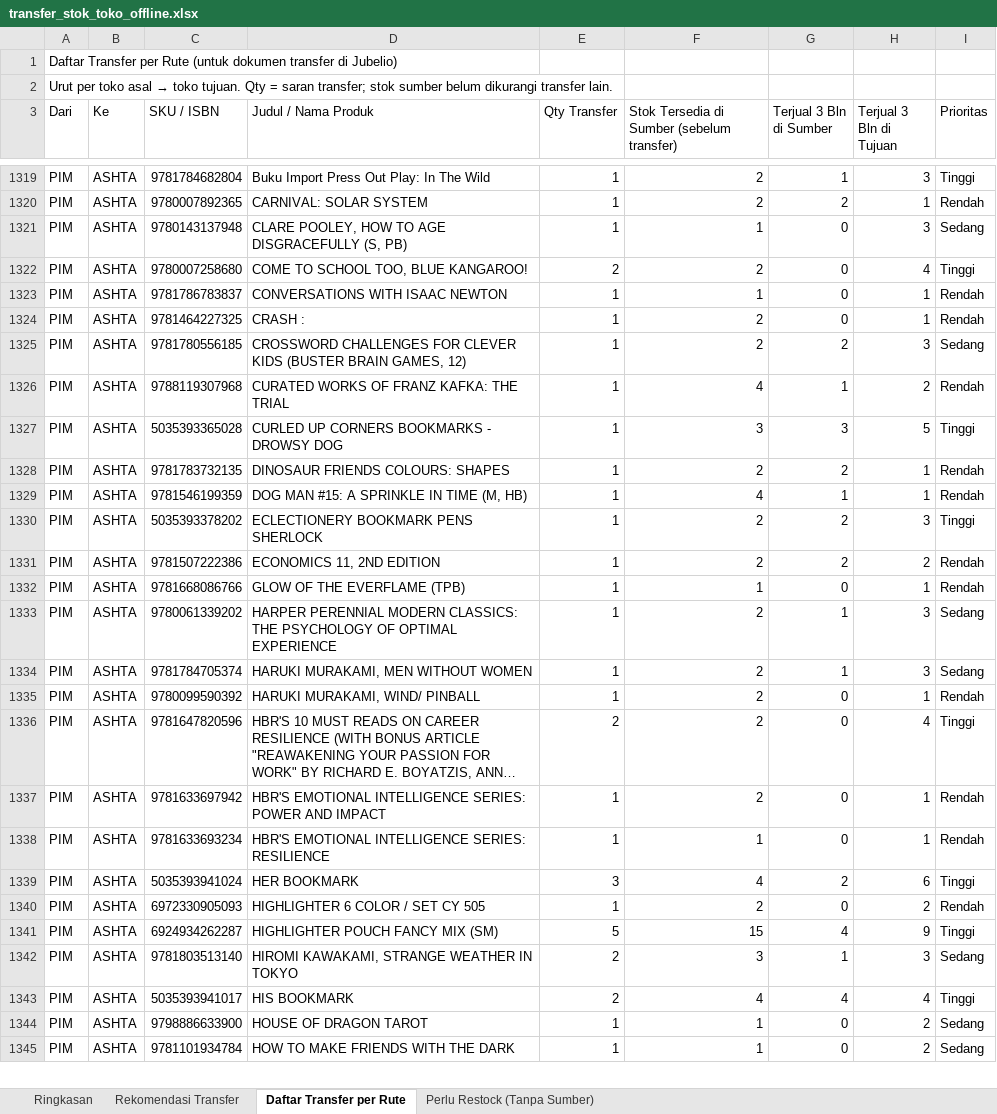
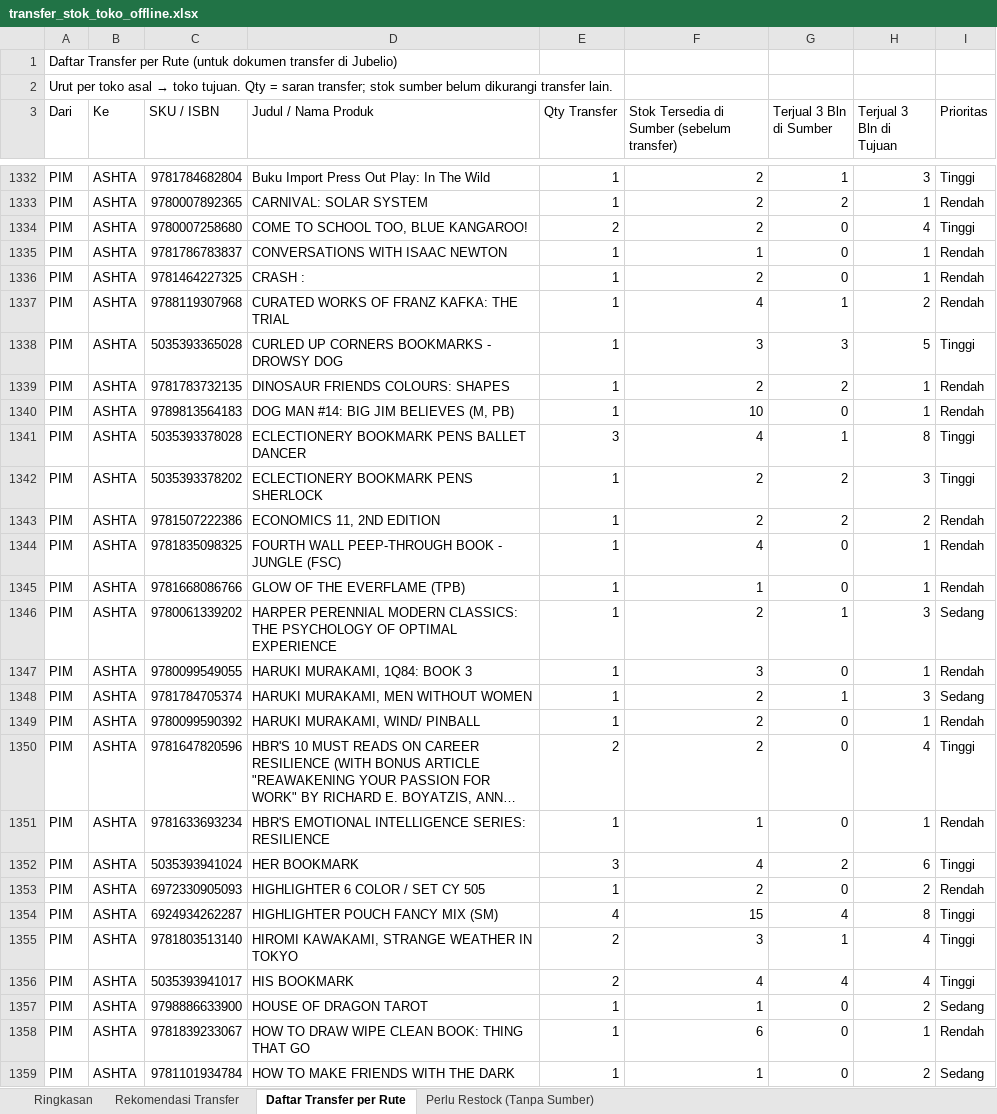
Before and after one commit to stevetsurface/sinar-starbooks-sales, an Excel workbook: data/transfer_stok_toko_offline.xlsx, sheet Daftar Transfer per Rute, drawn as a sheet; only a part is shown, gaps mark what is left out; long unchanged cells end in …; values as stored, in another font and other column widths than the file's, no cell formats; removed rows and columns are numbered as before the commit, all else as after; the diff covers the shown part only; the diff names each change by its address in the sheet, - before the commit and + after, or states it on an @@ line.

```diff
--- a/data/transfer_stok_toko_offline.xlsx (sheet Daftar Transfer per Rute)
+++ b/data/transfer_stok_toko_offline.xlsx (sheet Daftar Transfer per Rute)
-row 1321: PIM | ASHTA | 9780143137948 | CLARE POOLEY, HOW TO AGE DISGRACEFULLY (S, PB) | 1 | 1 | 0 | 3 | Sedang
-row 1325: PIM | ASHTA | 9781780556185 | CROSSWORD CHALLENGES FOR CLEVER KIDS (BUSTER BRAIN GAMES, 12) | 1 | 2 | 2 | 3 | Sedang
-C1340 (SKU / ISBN): 9781546199359
+C1340 (SKU / ISBN): 9789813564183
-D1340 (Judul / Nama Produk): DOG MAN #15: A SPRINKLE IN TIME (M, HB)
+D1340 (Judul / Nama Produk): DOG MAN #14: BIG JIM BELIEVES (M, PB)
-F1340: 4
+F1340: 10
-G1340 (Terjual 3 Bln di Sumber): 1
+G1340 (Terjual 3 Bln di Sumber): 0
+row 1341: PIM | ASHTA | 5035393378028 | ECLECTIONERY BOOKMARK PENS BALLET DANCER | 3 | 4 | 1 | 8 | Tinggi
+row 1344: PIM | ASHTA | 9781835098325 | FOURTH WALL PEEP-THROUGH BOOK - JUNGLE (FSC) | 1 | 4 | 0 | 1 | Rendah
+row 1347: PIM | ASHTA | 9780099549055 | HARUKI MURAKAMI, 1Q84: BOOK 3 | 1 | 3 | 0 | 1 | Rendah
-row 1337: PIM | ASHTA | 9781633697942 | HBR'S EMOTIONAL INTELLIGENCE SERIES: POWER AND IMPACT | 1 | 2 | 0 | 1 | Rendah
-E1354 (Qty Transfer): 5
+E1354 (Qty Transfer): 4
-H1354 (Terjual 3 Bln di Tujuan): 9
+H1354 (Terjual 3 Bln di Tujuan): 8
-H1355 (Terjual 3 Bln di Tujuan): 3
+H1355 (Terjual 3 Bln di Tujuan): 4
-I1355 (Prioritas): Sedang
+I1355 (Prioritas): Tinggi
+row 1358: PIM | ASHTA | 9781839233067 | HOW TO DRAW WIPE CLEAN BOOK: THING THAT GO | 1 | 6 | 0 | 1 | Rendah
```
Also changed, not shown: 86 added rows, 84 removed rows and 189 edited cells elsewhere in this sheet, sheet Rekomendasi Transfer, sheet Perlu Restock (Tanpa Sumber), sheet Ringkasan, cell formats, 41 other files.
